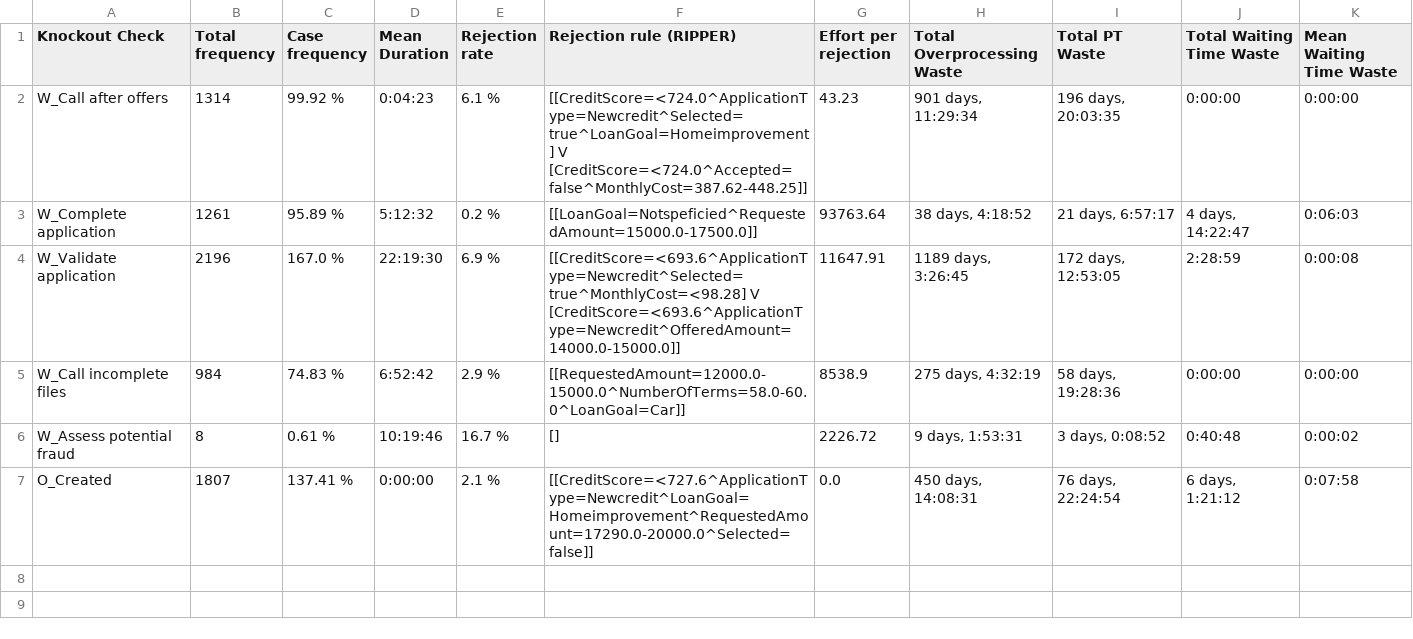
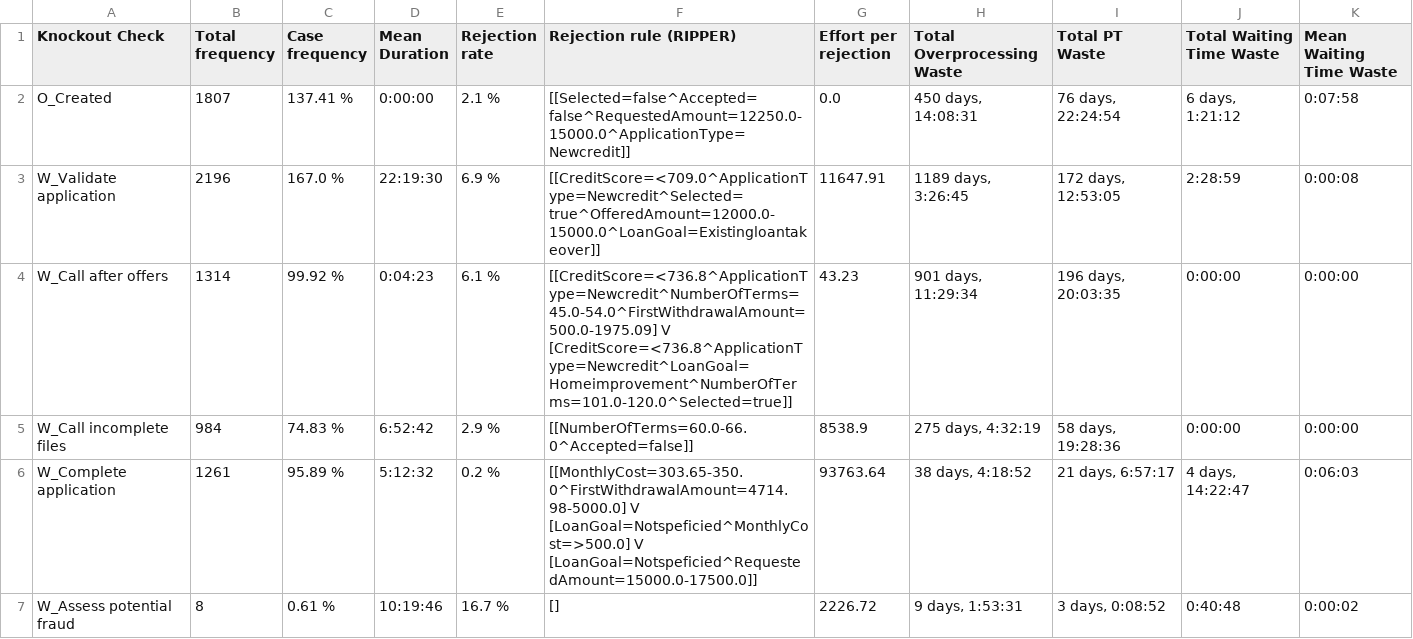
Before and after one commit to AutomatedProcessImprovement/knockouts-optimization, a CSV file: knockout_ios/outputs/bpi_2017_1k_W_ko_analysis_report.csv, drawn as a sheet.

```diff
--- a/knockout_ios/outputs/bpi_2017_1k_W_ko_analysis_report.csv
+++ b/knockout_ios/outputs/bpi_2017_1k_W_ko_analysis_report.csv
@@ -1,7 +1,7 @@
 Knockout Check,Total frequency,Case frequency,Mean Duration,Rejection rate,Rejection rule (RIPPER),Effort per rejection,Total Overprocessing Waste,Total PT Waste,Total Waiting Time Waste,Mean Waiting Time Waste
-W_Call after offers,1314,99.92 %,0:04:23,6.1 %,[[CreditScore=<724.0^ApplicationType=Newcredit^Selected=true^LoanGoal=Homeimprovement] V [CreditScore=<724.0^Accepted=false^MonthlyCost=387.62-448.25]],43.23,"901 days, 11:29:34","196 days, 20:03:35",0:00:00,0:00:00
-W_Complete application,1261,95.89 %,5:12:32,0.2 %,[[LoanGoal=Notspeficied^RequestedAmount=15000.0-17500.0]],93763.64,"38 days, 4:18:52","21 days, 6:57:17","4 days, 14:22:47",0:06:03
-W_Validate application,2196,167.0 %,22:19:30,6.9 %,[[CreditScore=<693.6^ApplicationType=Newcredit^Selected=true^MonthlyCost=<98.28] V [CreditScore=<693.6^ApplicationType=Newcredit^OfferedAmount=14000.0-15000.0]],11647.91,"1189 days, 3:26:45","172 days, 12:53:05",2:28:59,0:00:08
-W_Call incomplete files,984,74.83 %,6:52:42,2.9 %,[[RequestedAmount=12000.0-15000.0^NumberOfTerms=58.0-60.0^LoanGoal=Car]],8538.9,"275 days, 4:32:19","58 days, 19:28:36",0:00:00,0:00:00
+O_Created,1807,137.41 %,0:00:00,2.1 %,[[Selected=false^Accepted=false^RequestedAmount=12250.0-15000.0^ApplicationType=Newcredit]],0.0,"450 days, 14:08:31","76 days, 22:24:54","6 days, 1:21:12",0:07:58
+W_Validate application,2196,167.0 %,22:19:30,6.9 %,[[CreditScore=<709.0^ApplicationType=Newcredit^Selected=true^OfferedAmount=12000.0-15000.0^LoanGoal=Existingloantakeover]],11647.91,"1189 days, 3:26:45","172 days, 12:53:05",2:28:59,0:00:08
+W_Call after offers,1314,99.92 %,0:04:23,6.1 %,[[CreditScore=<736.8^ApplicationType=Newcredit^NumberOfTerms=45.0-54.0^FirstWithdrawalAmount=500.0-1975.09] V [CreditScore=<736.8^ApplicationType=Newcredit^LoanGoal=Homeimprovement^NumberOfTerms=101.0-120.0^Selected=true]],43.23,"901 days, 11:29:34","196 days, 20:03:35",0:00:00,0:00:00
+W_Call incomplete files,984,74.83 %,6:52:42,2.9 %,[[NumberOfTerms=60.0-66.0^Accepted=false]],8538.9,"275 days, 4:32:19","58 days, 19:28:36",0:00:00,0:00:00
+W_Complete application,1261,95.89 %,5:12:32,0.2 %,[[MonthlyCost=303.65-350.0^FirstWithdrawalAmount=4714.98-5000.0] V [LoanGoal=Notspeficied^MonthlyCost=>500.0] V [LoanGoal=Notspeficied^RequestedAmount=15000.0-17500.0]],93763.64,"38 days, 4:18:52","21 days, 6:57:17","4 days, 14:22:47",0:06:03
 W_Assess potential fraud,8,0.61 %,10:19:46,16.7 %,[],2226.72,"9 days, 1:53:31","3 days, 0:08:52",0:40:48,0:00:02
-O_Created,1807,137.41 %,0:00:00,2.1 %,[[CreditScore=<727.6^ApplicationType=Newcredit^LoanGoal=Homeimprovement^RequestedAmount=17290.0-20000.0^Selected=false]],0.0,"450 days, 14:08:31","76 days, 22:24:54","6 days, 1:21:12",0:07:58
```
Also changed, not shown: knockout_ios/outputs/synthetic_example_ko_order_io_advanced_ko_analysis_report.csv, knockout_ios/outputs/synthetic_example_ko_order_io_pipeline_pytest_ko_analysis_report.csv, 3 other files.
